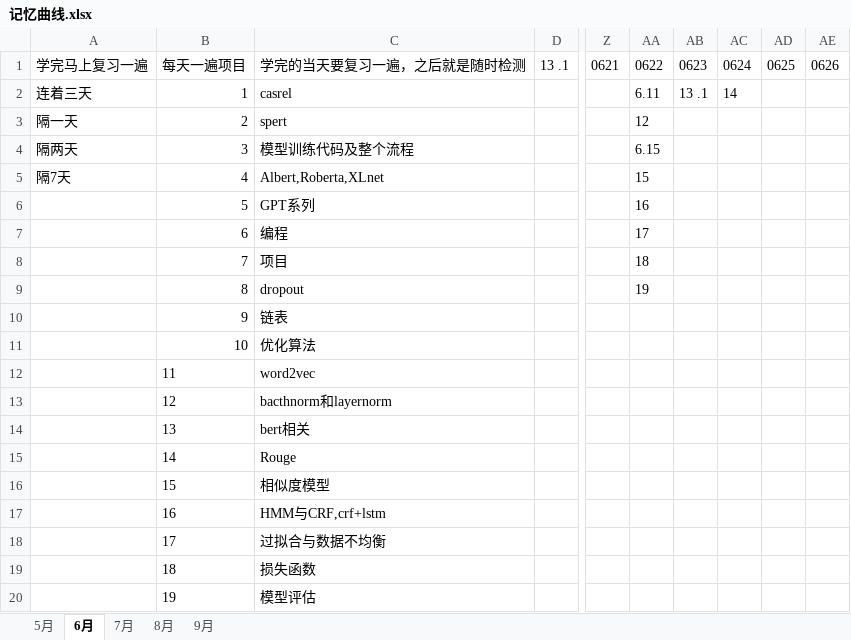
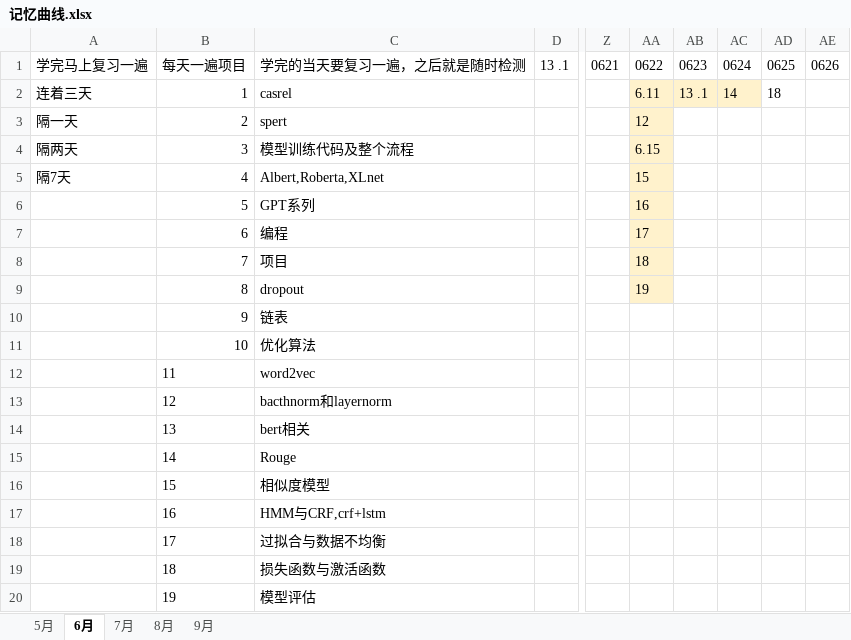
Before and after one commit to tan234/law_gen, an Excel workbook: 编程练习/记忆曲线.xlsx, sheet 6月, drawn as a sheet; only a part is shown, gaps mark what is left out; values as stored, in another font and other column widths than the file's, no borders; the diff names each change by its address in the sheet, - before the commit and + after, or states it on an @@ line.

```diff
--- a/编程练习/记忆曲线.xlsx (sheet 6月)
+++ b/编程练习/记忆曲线.xlsx (sheet 6月)
-AA2:AC2 fill: none
+AA2:AC2 fill: #FFF2CC
-AD2: (empty)
+AD2: 18
-AA3:AA9 fill: none
+AA3:AA9 fill: #FFF2CC
-C19: 损失函数
+C19: 损失函数与激活函数
```
Also changed, not shown: 12 other files.
